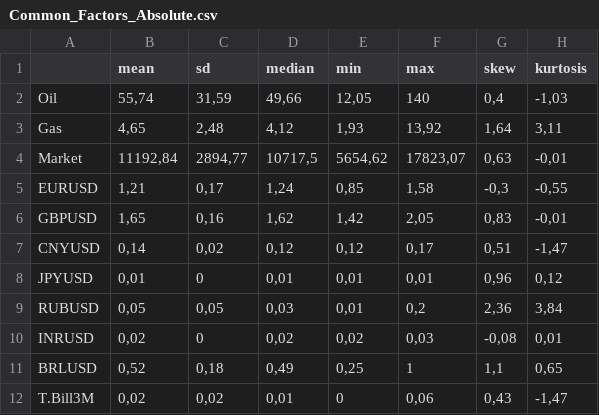
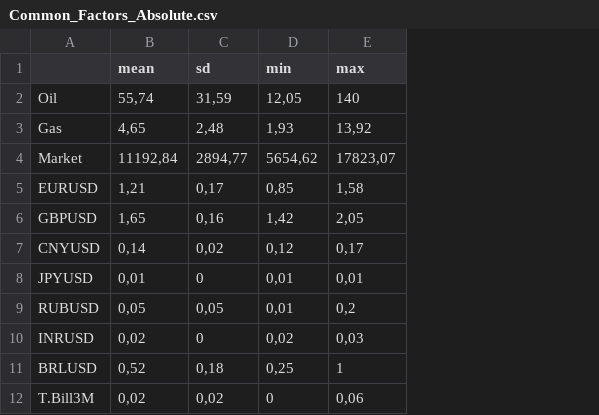
Before and after one commit to Fabian-HC/SPL-OilUS, a CSV file: Quantlet2 _ EDA/Common_Factors_Absolute.csv, drawn as a sheet; the diff names each change by its address in the sheet, - before the commit and + after, or states it on an @@ line.

```diff
--- a/Quantlet2 _ EDA/Common_Factors_Absolute.csv
+++ b/Quantlet2 _ EDA/Common_Factors_Absolute.csv
-column D (median), rows 2-12: 49,66 | 4,12 | 10717,5 | 1,24 | 1,62 | 0,12 | 0,01 | 0,03 | 0,02 | 0,49 | 0,01
-column G (skew), rows 2-12: 0,4 | 1,64 | 0,63 | -0,3 | 0,83 | 0,51 | 0,96 | 2,36 | -0,08 | 1,1 | 0,43
-column H (kurtosis), rows 2-12: -1,03 | 3,11 | -0,01 | -0,55 | -0,01 | -1,47 | 0,12 | 3,84 | 0,01 | 0,65 | -1,47
```
Also changed, not shown: Quantlet2 _ EDA/Specific_Factors_Absolute.csv, 3 other files.
